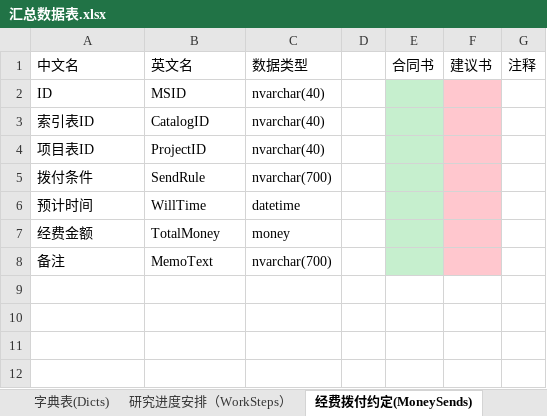
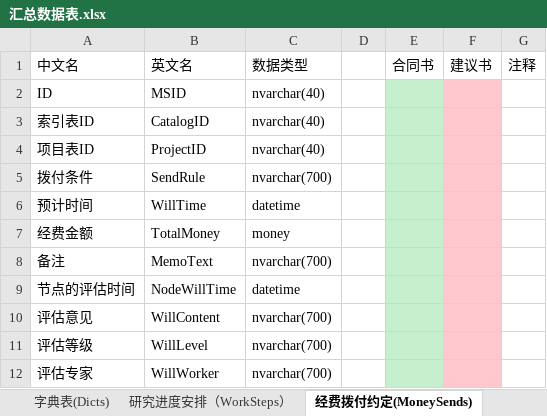
Before and after one commit to wcss2010/PublicManager, an Excel workbook: Code/PublicManager/PublicManager/汇总数据表.xlsx, sheet 经费拨付约定(MoneySends), drawn as a sheet; values as stored, in another font and other column widths than the file's, no borders; the diff names each change by its address in the sheet, - before the commit and + after, or states it on an @@ line.

```diff
--- a/Code/PublicManager/PublicManager/汇总数据表.xlsx (sheet 经费拨付约定(MoneySends))
+++ b/Code/PublicManager/PublicManager/汇总数据表.xlsx (sheet 经费拨付约定(MoneySends))
+row 9: 节点的评估时间 | NodeWillTime | datetime
+row 10: 评估意见 | WillContent | nvarchar(700)
+row 11: 评估等级 | WillLevel | nvarchar(700)
+row 12: 评估专家 | WillWorker | nvarchar(700)
```
Also changed, not shown: 2 other files.
